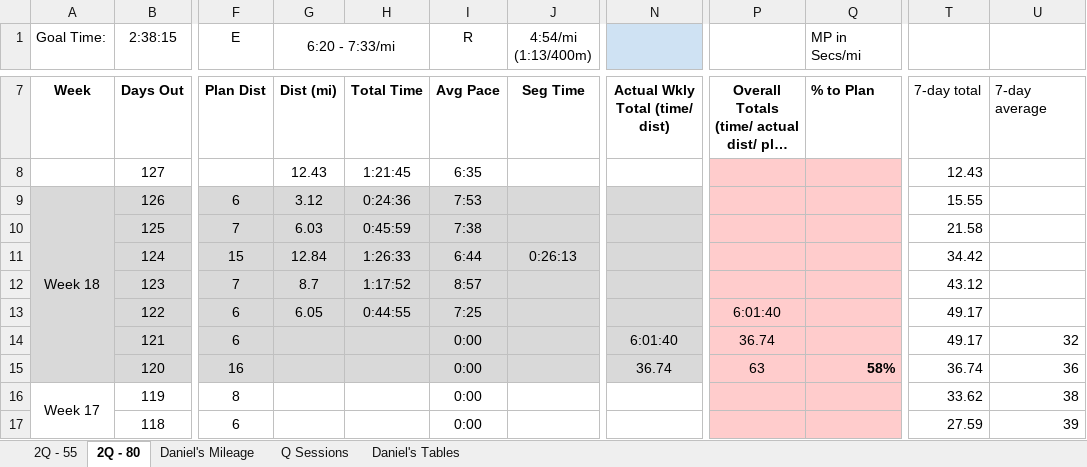
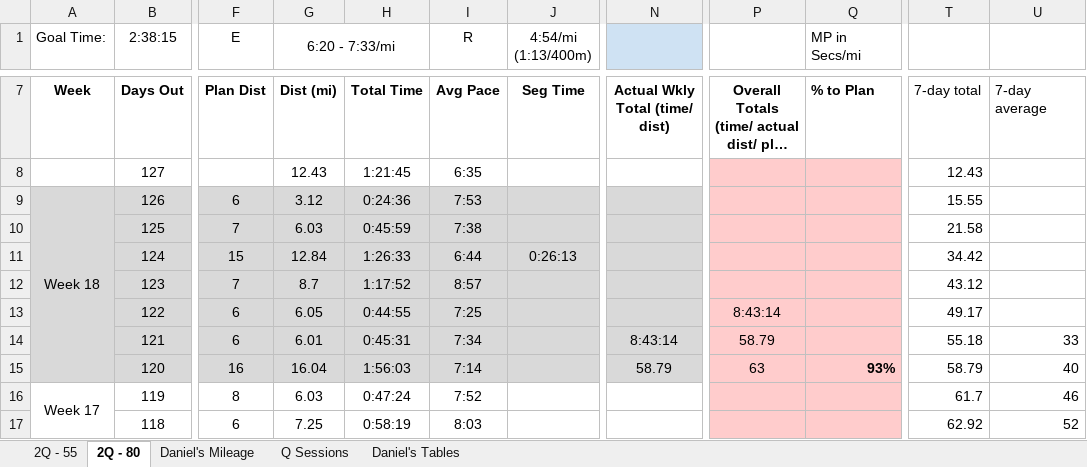
Before and after one commit to danmcgraw94/Running, an Excel workbook: TrainingPlans/CHI 2025 Daniels.xlsx, sheet 2Q - 80, drawn as a sheet; only a part is shown, gaps mark what is left out; long unchanged cells end in …; values as stored, in another font and other column widths than the file's, no borders; the diff covers the shown part only; the diff names each change by its address in the sheet, - before the commit and + after, or states it on an @@ line.

Commit message:
6/17 update

```diff
--- a/TrainingPlans/CHI 2025 Daniels.xlsx (sheet 2Q - 80)
+++ b/TrainingPlans/CHI 2025 Daniels.xlsx (sheet 2Q - 80)
-P13: 6:01:40
+P13: 8:43:14
-G14 (6:20 - 7:33/mi): (empty)
+G14 (6:20 - 7:33/mi): 6.01
-H14: (empty)
+H14: 0:45:31
-I14 (R): 0:00
+I14 (R): 7:34
-N14: 6:01:40
+N14: 8:43:14
-P14: 36.74
+P14: 58.79
-T14: 49.17
+T14: 55.18
-U14: 32
+U14: 33
-G15 (6:20 - 7:33/mi): (empty)
+G15 (6:20 - 7:33/mi): 16.04
-H15: (empty)
+H15: 1:56:03
-I15 (R): 0:00
+I15 (R): 7:14
-N15: 36.74
+N15: 58.79
-Q15 (MP in Secs/mi): 58%
+Q15 (MP in Secs/mi): 93%
-T15: 36.74
+T15: 58.79
-U15: 36
+U15: 40
-G16 (6:20 - 7:33/mi): (empty)
+G16 (6:20 - 7:33/mi): 6.03
-H16: (empty)
+H16: 0:47:24
-I16 (R): 0:00
+I16 (R): 7:52
-T16: 33.62
+T16: 61.7
-U16: 38
+U16: 46
-G17 (6:20 - 7:33/mi): (empty)
+G17 (6:20 - 7:33/mi): 7.25
-H17: (empty)
+H17: 0:58:19
-I17 (R): 0:00
+I17 (R): 8:03
-T17: 27.59
+T17: 62.92
-U17: 39
+U17: 52
```
Also changed, not shown: 82 edited cells elsewhere in this sheet, sheet Daniel's Mileage, charts or pictures.
